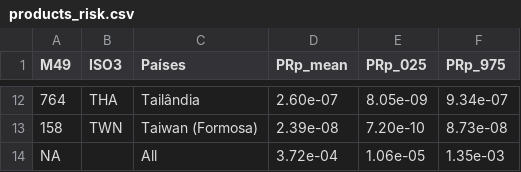
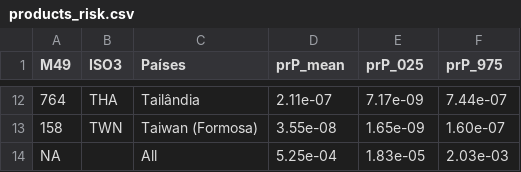
Before and after one commit to leb-fmvz-usp/asf_brazil, a CSV file: results/products_risk.csv, drawn as a sheet; only a part is shown, gaps mark what is left out; the diff covers the shown part only.

```diff
--- a/results/products_risk.csv
+++ b/results/products_risk.csv
@@ -1 +1 @@
-"M49","ISO3","Países","PRp_mean","PRp_025","PRp_975"
+"M49","ISO3","Países","prP_mean","prP_025","prP_975"
@@ -12,3 +12,3 @@
-764,"THA","Tailândia","2.60e-07","8.05e-09","9.34e-07"
-158,"TWN","Taiwan (Formosa)","2.39e-08","7.20e-10","8.73e-08"
-NA,"","All","3.72e-04","1.06e-05","1.35e-03"
+764,"THA","Tailândia","2.11e-07","7.17e-09","7.44e-07"
+158,"TWN","Taiwan (Formosa)","3.55e-08","1.65e-09","1.60e-07"
+NA,"","All","5.25e-04","1.83e-05","2.03e-03"
```
Also changed, not shown: 30 edited cells elsewhere in this file, data/processed/p1_table.csv, results/live_animals_risk.csv, 9 other files.
